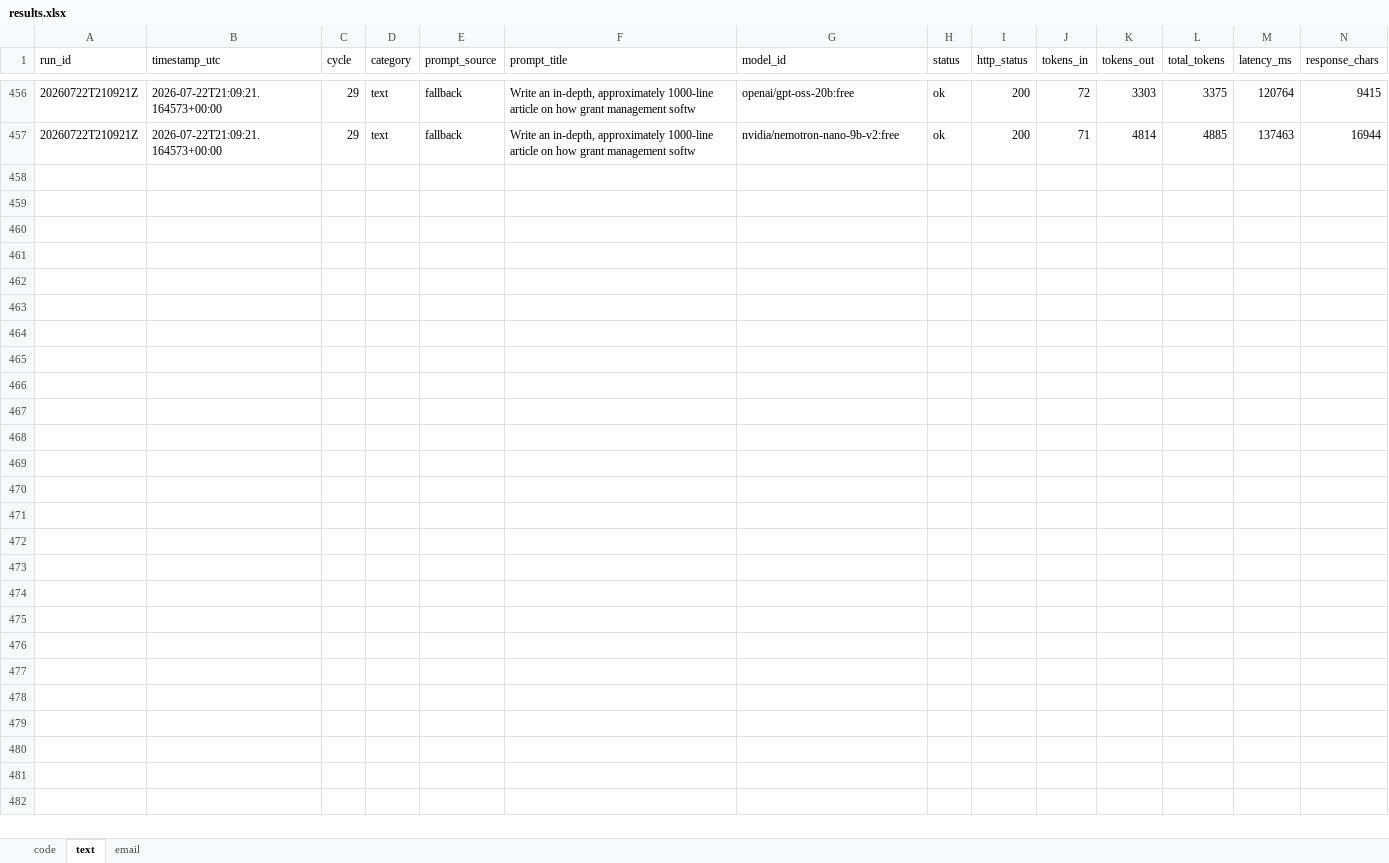
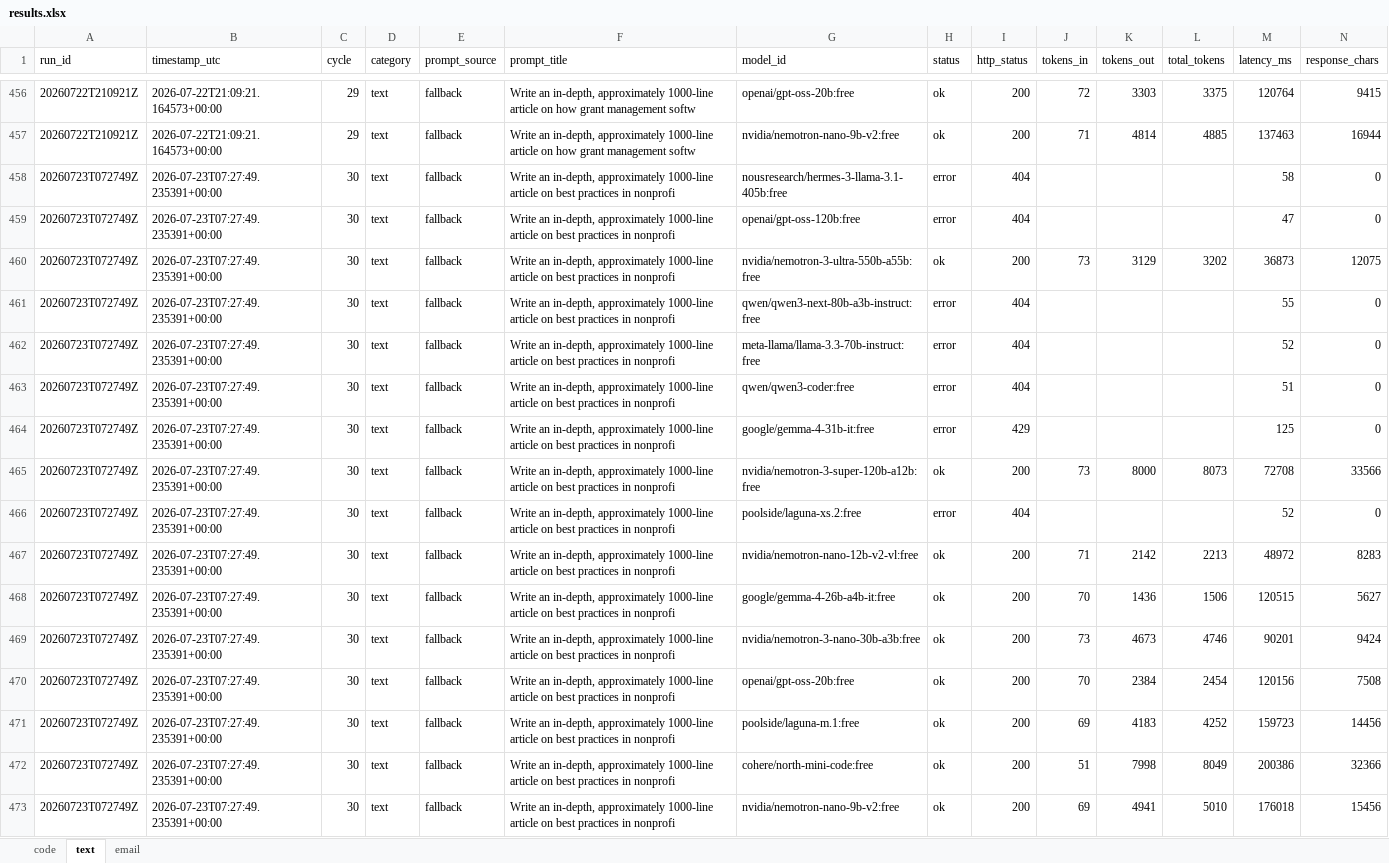
Before and after one commit to upendrasabnis/model-bench, an Excel workbook: results.xlsx, sheet text, drawn as a sheet; only a part is shown, gaps mark what is left out; values as stored, in another font and other column widths than the file's, no borders; rows hold the shown columns only; the diff names each change by its address in the sheet, - before the commit and + after, or states it on an @@ line.

```diff
--- a/results.xlsx (sheet text)
+++ b/results.xlsx (sheet text)
+row 458: 20260723T072749Z | 2026-07-23T07:27:49.235391+00:00 | 30 | text | fallback | Write an in-depth, approximately 1000-line article on best practices in nonprofi | nousresearch/hermes-3-llama-3.1-405b:free | error | 404 |  |  |  | 58 | 0
+row 459: 20260723T072749Z | 2026-07-23T07:27:49.235391+00:00 | 30 | text | fallback | Write an in-depth, approximately 1000-line article on best practices in nonprofi | openai/gpt-oss-120b:free | error | 404 |  |  |  | 47 | 0
+row 460: 20260723T072749Z | 2026-07-23T07:27:49.235391+00:00 | 30 | text | fallback | Write an in-depth, approximately 1000-line article on best practices in nonprofi | nvidia/nemotron-3-ultra-550b-a55b:free | ok | 200 | 73 | 3129 | 3202 | 36873 | 12075
+row 461: 20260723T072749Z | 2026-07-23T07:27:49.235391+00:00 | 30 | text | fallback | Write an in-depth, approximately 1000-line article on best practices in nonprofi | qwen/qwen3-next-80b-a3b-instruct:free | error | 404 |  |  |  | 55 | 0
+row 462: 20260723T072749Z | 2026-07-23T07:27:49.235391+00:00 | 30 | text | fallback | Write an in-depth, approximately 1000-line article on best practices in nonprofi | meta-llama/llama-3.3-70b-instruct:free | error | 404 |  |  |  | 52 | 0
+row 463: 20260723T072749Z | 2026-07-23T07:27:49.235391+00:00 | 30 | text | fallback | Write an in-depth, approximately 1000-line article on best practices in nonprofi | qwen/qwen3-coder:free | error | 404 |  |  |  | 51 | 0
+row 464: 20260723T072749Z | 2026-07-23T07:27:49.235391+00:00 | 30 | text | fallback | Write an in-depth, approximately 1000-line article on best practices in nonprofi | google/gemma-4-31b-it:free | error | 429 |  |  |  | 125 | 0
+row 465: 20260723T072749Z | 2026-07-23T07:27:49.235391+00:00 | 30 | text | fallback | Write an in-depth, approximately 1000-line article on best practices in nonprofi | nvidia/nemotron-3-super-120b-a12b:free | ok | 200 | 73 | 8000 | 8073 | 72708 | 33566
+row 466: 20260723T072749Z | 2026-07-23T07:27:49.235391+00:00 | 30 | text | fallback | Write an in-depth, approximately 1000-line article on best practices in nonprofi | poolside/laguna-xs.2:free | error | 404 |  |  |  | 52 | 0
+row 467: 20260723T072749Z | 2026-07-23T07:27:49.235391+00:00 | 30 | text | fallback | Write an in-depth, approximately 1000-line article on best practices in nonprofi | nvidia/nemotron-nano-12b-v2-vl:free | ok | 200 | 71 | 2142 | 2213 | 48972 | 8283
+row 468: 20260723T072749Z | 2026-07-23T07:27:49.235391+00:00 | 30 | text | fallback | Write an in-depth, approximately 1000-line article on best practices in nonprofi | google/gemma-4-26b-a4b-it:free | ok | 200 | 70 | 1436 | 1506 | 120515 | 5627
+row 469: 20260723T072749Z | 2026-07-23T07:27:49.235391+00:00 | 30 | text | fallback | Write an in-depth, approximately 1000-line article on best practices in nonprofi | nvidia/nemotron-3-nano-30b-a3b:free | ok | 200 | 73 | 4673 | 4746 | 90201 | 9424
+row 470: 20260723T072749Z | 2026-07-23T07:27:49.235391+00:00 | 30 | text | fallback | Write an in-depth, approximately 1000-line article on best practices in nonprofi | openai/gpt-oss-20b:free | ok | 200 | 70 | 2384 | 2454 | 120156 | 7508
+row 471: 20260723T072749Z | 2026-07-23T07:27:49.235391+00:00 | 30 | text | fallback | Write an in-depth, approximately 1000-line article on best practices in nonprofi | poolside/laguna-m.1:free | ok | 200 | 69 | 4183 | 4252 | 159723 | 14456
+row 472: 20260723T072749Z | 2026-07-23T07:27:49.235391+00:00 | 30 | text | fallback | Write an in-depth, approximately 1000-line article on best practices in nonprofi | cohere/north-mini-code:free | ok | 200 | 51 | 7998 | 8049 | 200386 | 32366
+row 473: 20260723T072749Z | 2026-07-23T07:27:49.235391+00:00 | 30 | text | fallback | Write an in-depth, approximately 1000-line article on best practices in nonprofi | nvidia/nemotron-nano-9b-v2:free | ok | 200 | 69 | 4941 | 5010 | 176018 | 15456
```
Also changed, not shown: sheet code, sheet email, 28 other files.
